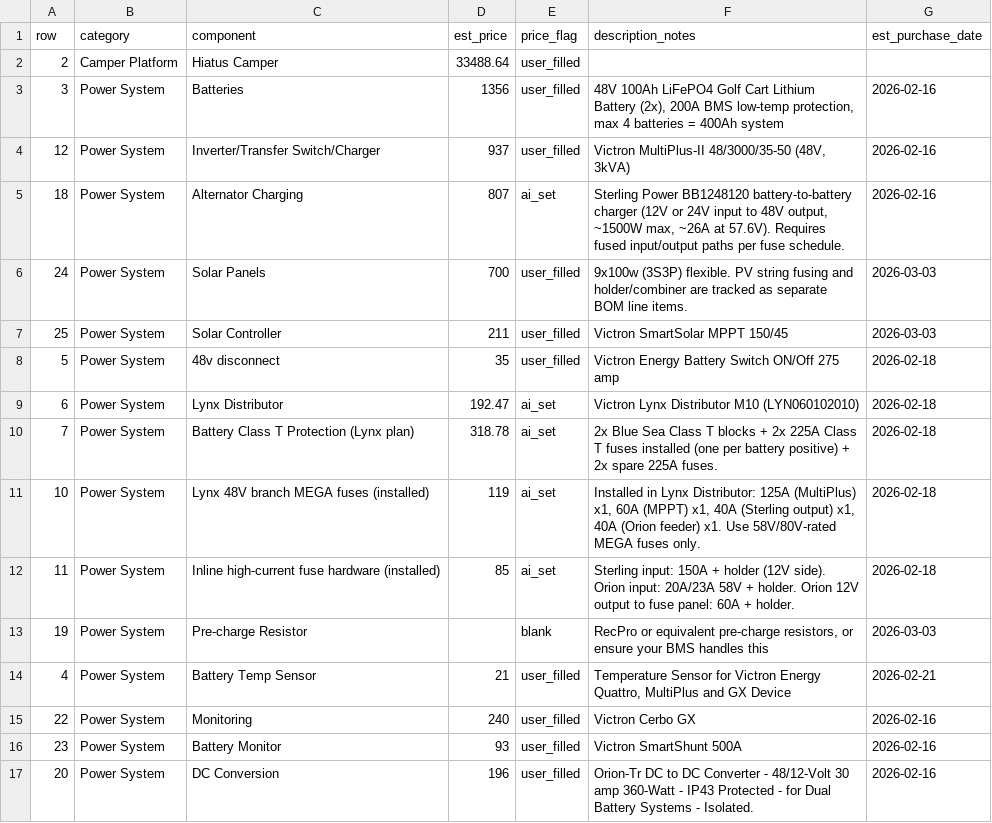
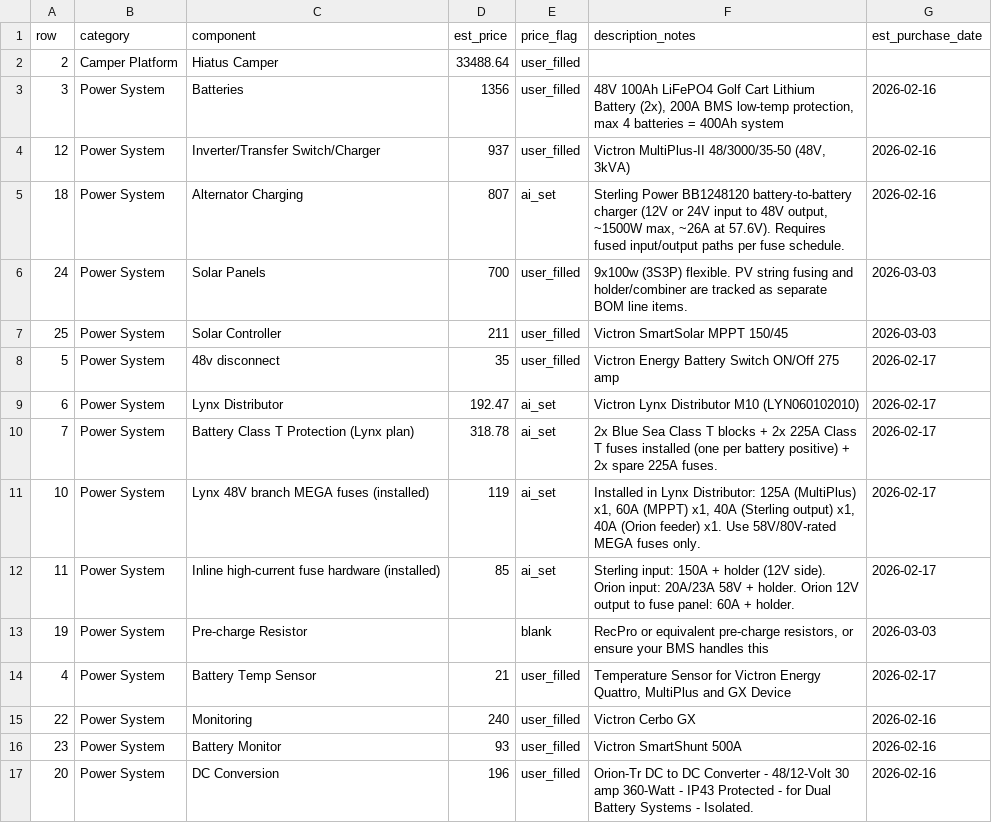
Before and after one commit to DataDaneDev/HiatusBuild, a CSV file: bom/bom_estimated_items.csv, drawn as a sheet; only a part is shown; the diff covers the shown part only.

```diff
--- a/bom/bom_estimated_items.csv
+++ b/bom/bom_estimated_items.csv
@@ -7,9 +7,9 @@ row,category,component,est_price,price_flag,description_notes,est_purchase_date
 25,Power System,Solar Controller,211,user_filled,Victron SmartSolar MPPT 150/45,2026-03-03
-5,Power System,48v disconnect,35,user_filled,Victron Energy Battery Switch ON/Off 275 amp,2026-02-18
-6,Power System,Lynx Distributor,192.47,ai_set,Victron Lynx Distributor M10 (LYN060102010),2026-02-18
-7,Power System,Battery Class T Protection (Lynx plan),318.78,ai_set,2x Blue Sea Class T blocks + 2x 225A Class T fuses installed (one per battery positive) + 2x spare 225A fuses.,2026-02-18
-10,Power System,Lynx 48V branch MEGA fuses (installed),119,ai_set,"Installed in Lynx Distributor: 125A (MultiPlus) x1, 60A (MPPT) x1, 40A (Sterling output) x1, 40A (Orion feeder) x1. Use 58V/80V-rated MEGA fuses only.",2026-02-18
-11,Power System,Inline high-current fuse hardware (installed),85,ai_set,Sterling input: 150A + holder (12V side). Orion input: 20A/23A 58V + holder. Orion 12V output to fuse panel: 60A + holder.,2026-02-18
+5,Power System,48v disconnect,35,user_filled,Victron Energy Battery Switch ON/Off 275 amp,2026-02-17
+6,Power System,Lynx Distributor,192.47,ai_set,Victron Lynx Distributor M10 (LYN060102010),2026-02-17
+7,Power System,Battery Class T Protection (Lynx plan),318.78,ai_set,2x Blue Sea Class T blocks + 2x 225A Class T fuses installed (one per battery positive) + 2x spare 225A fuses.,2026-02-17
+10,Power System,Lynx 48V branch MEGA fuses (installed),119,ai_set,"Installed in Lynx Distributor: 125A (MultiPlus) x1, 60A (MPPT) x1, 40A (Sterling output) x1, 40A (Orion feeder) x1. Use 58V/80V-rated MEGA fuses only.",2026-02-17
+11,Power System,Inline high-current fuse hardware (installed),85,ai_set,Sterling input: 150A + holder (12V side). Orion input: 20A/23A 58V + holder. Orion 12V output to fuse panel: 60A + holder.,2026-02-17
 19,Power System,Pre-charge Resistor,,blank,"RecPro or equivalent pre-charge resistors, or ensure your BMS handles this",2026-03-03
-4,Power System,Battery Temp Sensor,21,user_filled,"Temperature Sensor for Victron Energy Quattro, MultiPlus and GX Device",2026-02-21
+4,Power System,Battery Temp Sensor,21,user_filled,"Temperature Sensor for Victron Energy Quattro, MultiPlus and GX Device",2026-02-17
 22,Power System,Monitoring,240,user_filled,Victron Cerbo GX,2026-02-16
```
Also changed, not shown: 1 added row and 25 edited cells elsewhere in this file, 10 other files.
